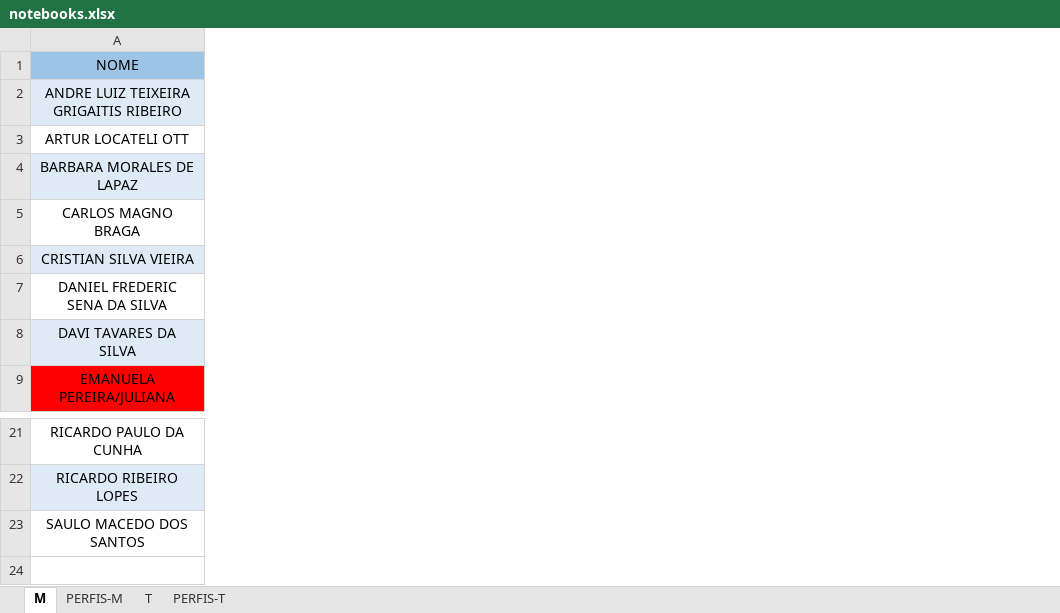
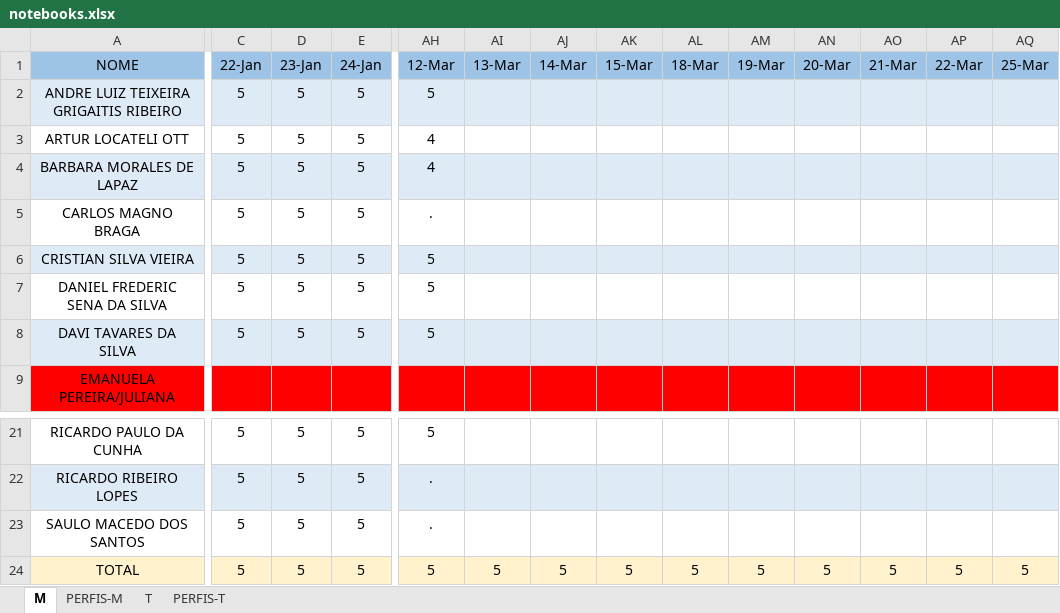
Before and after one commit to hstrada/senai-desenvolvimento-1s2019, an Excel workbook: planejamento/notebooks.xlsx, sheet M, drawn as a sheet; only a part is shown, gaps mark what is left out; values as stored, in another font and other column widths than the file's, no borders; rows hold the shown columns only; the diff covers the shown part only; the diff names each change by its address in the sheet, - before the commit and + after, or states it on an @@ line.

```diff
--- a/planejamento/notebooks.xlsx (sheet M)
+++ b/planejamento/notebooks.xlsx (sheet M)
+column C (22-Jan), rows 2-8: all 5; rows 21-23: all 5
+column D (23-Jan), rows 2-8: all 5; rows 21-23: all 5
+column E (24-Jan), rows 2-8: all 5; rows 21-23: all 5
+column AH (12-Mar), rows 2-8: 5 | 4 | 4 | . | 5 | 5 | 5; rows 21-23: 5 | . | .
+column AI (13-Mar), empty
+column AJ (14-Mar), empty
+column AK (15-Mar), empty
+column AL (18-Mar), empty
+column AM (19-Mar), empty
+column AN (20-Mar), empty
+column AO (21-Mar), empty
+column AP (22-Mar), empty
+column AQ (25-Mar), empty
+row 24: TOTAL | 5 | 5 | 5 | 5 | 5 | 5 | 5 | 5 | 5 | 5 | 5 | 5 | 5
```
Also changed, not shown: 60 added columns elsewhere in this sheet, sheet T.
